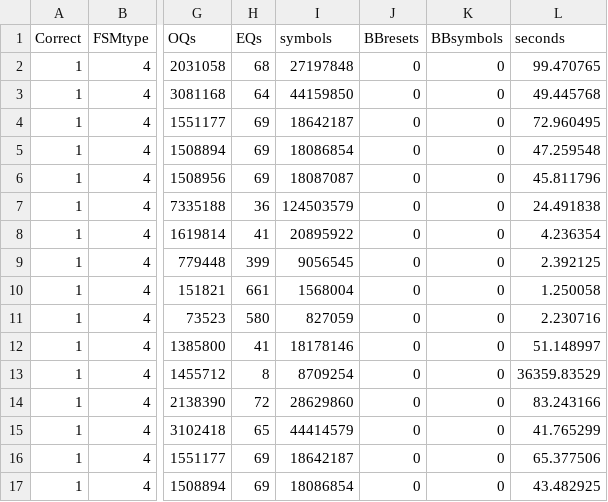
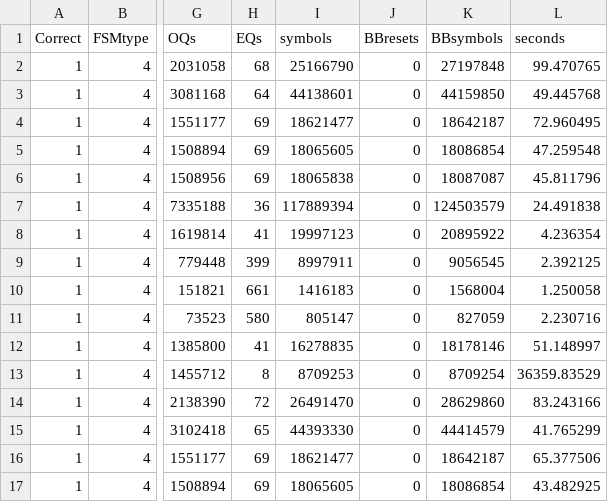
Before and after one commit to Soucha/FSMlib, a CSV file: data/experiments/resultsDFA_R664_pots2.csv, drawn as a sheet; only a part is shown, gaps mark what is left out; the diff covers the shown part only; the diff names each change by its address in the sheet, - before the commit and + after, or states it on an @@ line.

```diff
--- a/data/experiments/resultsDFA_R664_pots2.csv
+++ b/data/experiments/resultsDFA_R664_pots2.csv
-I2 (symbols): 27197848
+I2 (symbols): 25166790
-K2 (BBsymbols): 0
+K2 (BBsymbols): 27197848
-I3 (symbols): 44159850
+I3 (symbols): 44138601
-K3 (BBsymbols): 0
+K3 (BBsymbols): 44159850
-I4 (symbols): 18642187
+I4 (symbols): 18621477
-K4 (BBsymbols): 0
+K4 (BBsymbols): 18642187
-I5 (symbols): 18086854
+I5 (symbols): 18065605
-K5 (BBsymbols): 0
+K5 (BBsymbols): 18086854
-I6 (symbols): 18087087
+I6 (symbols): 18065838
-K6 (BBsymbols): 0
+K6 (BBsymbols): 18087087
-I7 (symbols): 124503579
+I7 (symbols): 117889394
-K7 (BBsymbols): 0
+K7 (BBsymbols): 124503579
-I8 (symbols): 20895922
+I8 (symbols): 19997123
-K8 (BBsymbols): 0
+K8 (BBsymbols): 20895922
-I9 (symbols): 9056545
+I9 (symbols): 8997911
-K9 (BBsymbols): 0
+K9 (BBsymbols): 9056545
-I10 (symbols): 1568004
+I10 (symbols): 1416183
-K10 (BBsymbols): 0
+K10 (BBsymbols): 1568004
-I11 (symbols): 827059
+I11 (symbols): 805147
-K11 (BBsymbols): 0
+K11 (BBsymbols): 827059
-I12 (symbols): 18178146
+I12 (symbols): 16278835
-K12 (BBsymbols): 0
+K12 (BBsymbols): 18178146
-I13 (symbols): 8709254
+I13 (symbols): 8709253
-K13 (BBsymbols): 0
+K13 (BBsymbols): 8709254
-I14 (symbols): 28629860
+I14 (symbols): 26491470
-K14 (BBsymbols): 0
+K14 (BBsymbols): 28629860
-I15 (symbols): 44414579
+I15 (symbols): 44393330
-K15 (BBsymbols): 0
+K15 (BBsymbols): 44414579
-I16 (symbols): 18642187
+I16 (symbols): 18621477
-K16 (BBsymbols): 0
+K16 (BBsymbols): 18642187
-I17 (symbols): 18086854
+I17 (symbols): 18065605
-K17 (BBsymbols): 0
+K17 (BBsymbols): 18086854
```
Also changed, not shown: 16 edited cells elsewhere in this file, FSMdevel/res.csv, data/experiments/results.csv, 16 other files.
